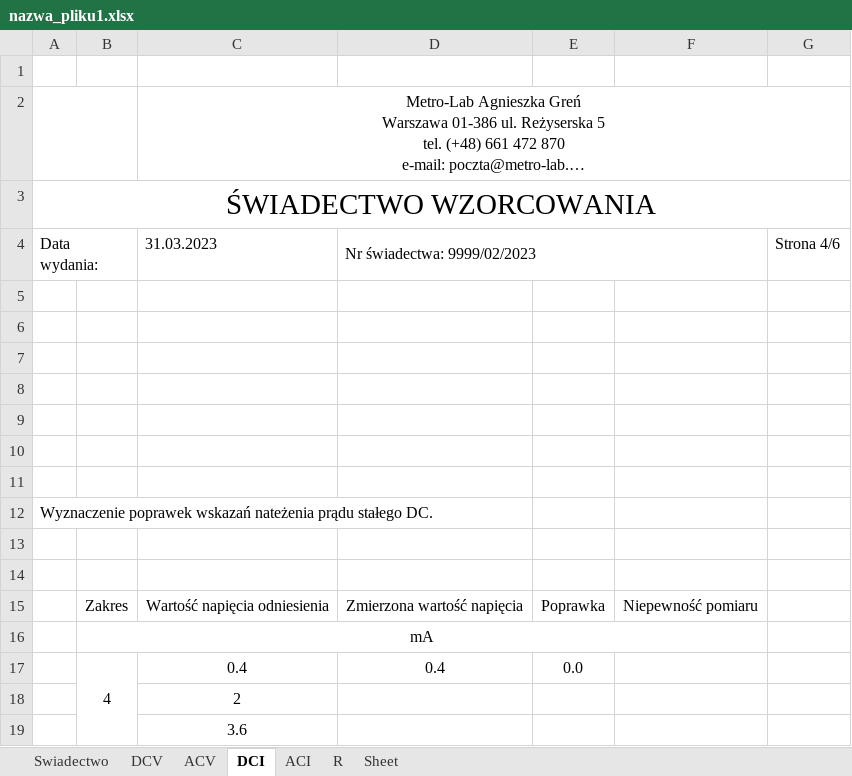
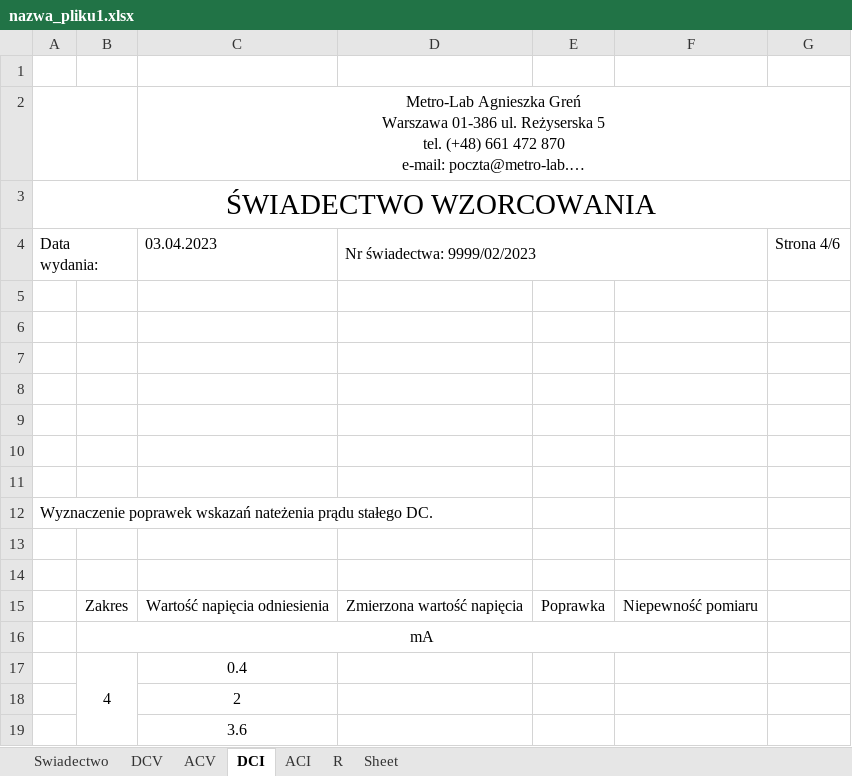
Before and after one commit to matekw26/WitasInzynierka, an Excel workbook: Zapis_Swiadectw_Wzorcowania/nazwa_pliku1.xlsx, sheet DCI, drawn as a sheet; only a part is shown; long unchanged cells end in …; values as stored, in another font and other column widths than the file's, no borders; charts and pictures not drawn; the diff names each change by its address in the sheet, - before the commit and + after, or states it on an @@ line.

```diff
--- a/Zapis_Swiadectw_Wzorcowania/nazwa_pliku1.xlsx (sheet DCI)
+++ b/Zapis_Swiadectw_Wzorcowania/nazwa_pliku1.xlsx (sheet DCI)
-C4: 31.03.2023
+C4: 03.04.2023
-D17: 0.4
+D17: (empty)
-E17: 0.0
+E17: (empty)
```
Also changed, not shown: sheet DCV, sheet Swiadectwo, sheet ACV, sheet ACI, sheet R, Modele/tescik.xlsx, 5 other files.
